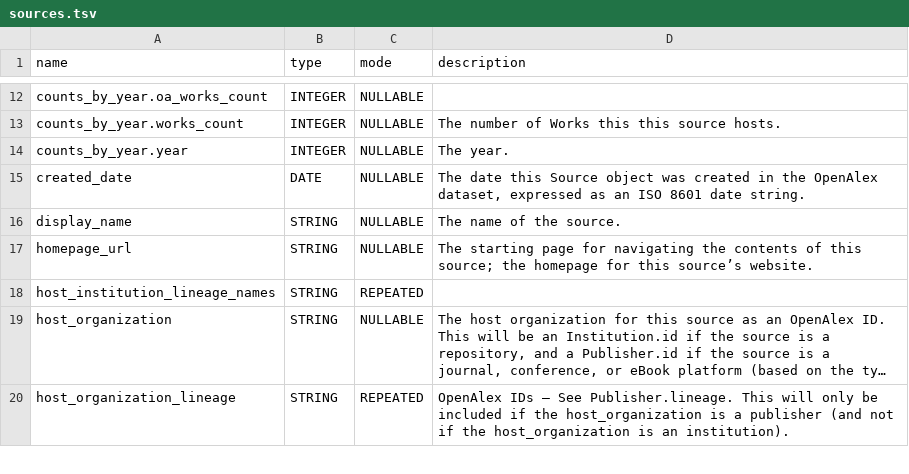
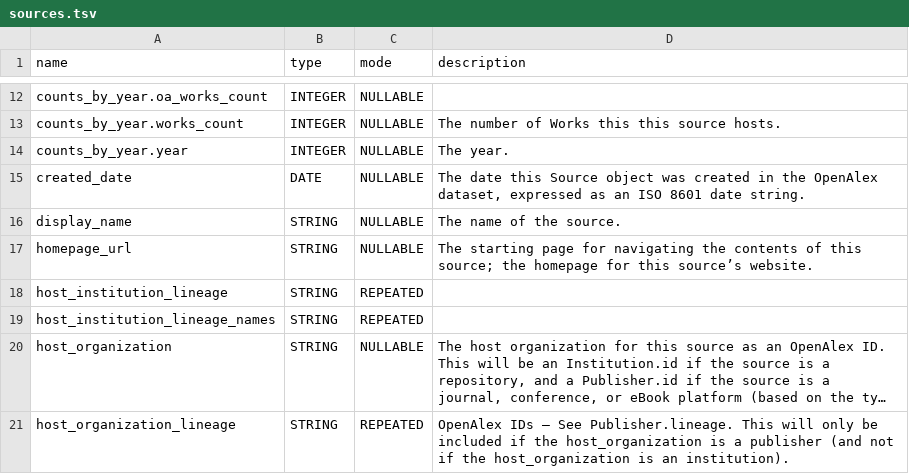
Before and after one commit to Loreb92/openalex_to_gbq, a TSV file: proj/schemas_tsv/sources.tsv, drawn as a sheet; only a part is shown, gaps mark what is left out; long unchanged cells end in ….

Commit message:
update schema sources

```diff
--- a/proj/schemas_tsv/sources.tsv
+++ b/proj/schemas_tsv/sources.tsv
@@ -17,2 +17,3 @@ display_name	STRING	NULLABLE	The name of the source.
 homepage_url	STRING	NULLABLE	The starting page for navigating the contents of this source; the homepage for this source’s website.
+host_institution_lineage	STRING	REPEATED	
 host_institution_lineage_names	STRING	REPEATED	
```
Also changed, not shown: 1 other file.
